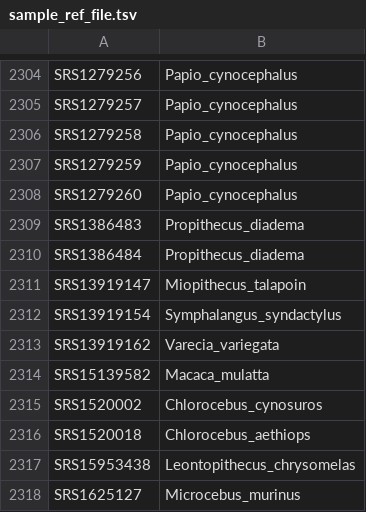
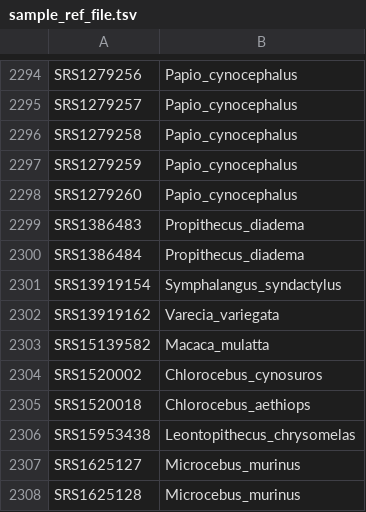
Before and after one commit to ForCodexOrgnization/primate_mtDNA_analysis, a TSV file: config/sample_ref_file.tsv, drawn as a sheet; only a part is shown, gaps mark what is left out; the shorter side is filled out with more unchanged rows; the diff covers the shown part only; the diff names each change by its address in the sheet, - before the commit and + after, or states it on an @@ line.

```diff
--- a/config/sample_ref_file.tsv
+++ b/config/sample_ref_file.tsv
-row 2311: SRS13919147 | Miopithecus_talapoin
```
Also changed, not shown: 10 removed rows elsewhere in this file.
